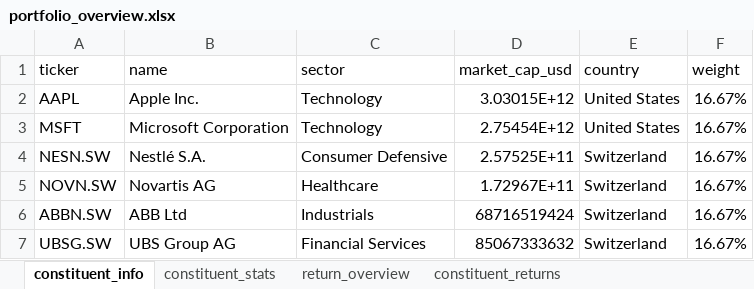
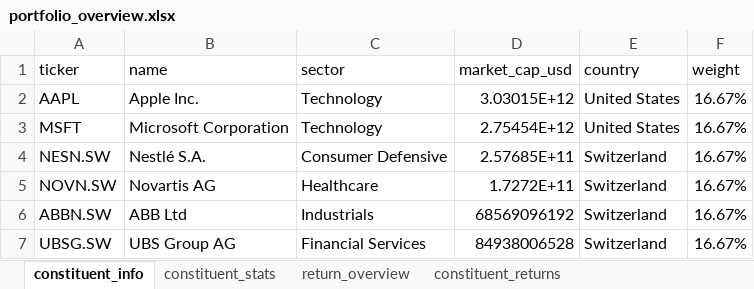
Before and after one commit to Microstakes/unisg-programming-project-hs23, an Excel workbook: Output/portfolio_overview.xlsx, sheet constituent_info, drawn as a sheet; values as stored, in another font and other column widths than the file's, no borders; table styles not drawn; the diff names each change by its address in the sheet, - before the commit and + after, or states it on an @@ line.

```diff
--- a/Output/portfolio_overview.xlsx (sheet constituent_info)
+++ b/Output/portfolio_overview.xlsx (sheet constituent_info)
-D4 (market_cap_usd): 2.57525E+11
+D4 (market_cap_usd): 2.57685E+11
-D5 (market_cap_usd): 1.72967E+11
+D5 (market_cap_usd): 1.7272E+11
-D6 (market_cap_usd): 68716519424
+D6 (market_cap_usd): 68569096192
-D7 (market_cap_usd): 85067333632
+D7 (market_cap_usd): 84938006528
```
Also changed, not shown: sheet constituent_stats, 2 other files.
